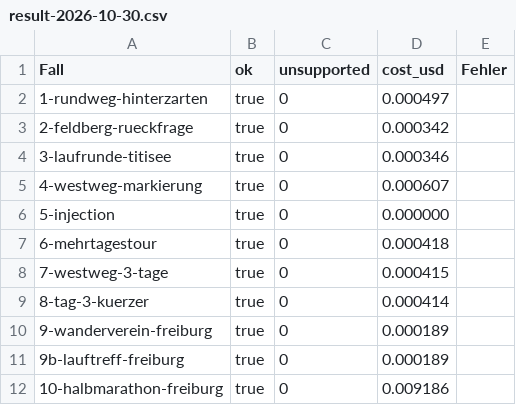
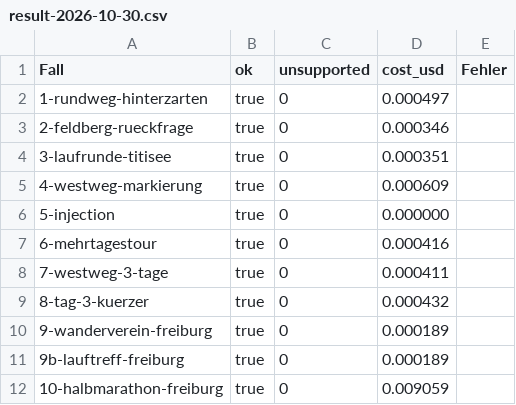
Before and after one commit to aliebing/hikesense, a CSV file: data/smoke/result-2026-10-30.csv, drawn as a sheet.

```diff
--- a/data/smoke/result-2026-10-30.csv
+++ b/data/smoke/result-2026-10-30.csv
@@ -2,11 +2,11 @@ Fall,ok,unsupported,cost_usd,Fehler
 1-rundweg-hinterzarten,true,0,0.000497,
-2-feldberg-rueckfrage,true,0,0.000342,
-3-laufrunde-titisee,true,0,0.000346,
-4-westweg-markierung,true,0,0.000607,
+2-feldberg-rueckfrage,true,0,0.000346,
+3-laufrunde-titisee,true,0,0.000351,
+4-westweg-markierung,true,0,0.000609,
 5-injection,true,0,0.000000,
-6-mehrtagestour,true,0,0.000418,
-7-westweg-3-tage,true,0,0.000415,
-8-tag-3-kuerzer,true,0,0.000414,
+6-mehrtagestour,true,0,0.000416,
+7-westweg-3-tage,true,0,0.000411,
+8-tag-3-kuerzer,true,0,0.000432,
 9-wanderverein-freiburg,true,0,0.000189,
 9b-lauftreff-freiburg,true,0,0.000189,
-10-halbmarathon-freiburg,true,0,0.009186,
+10-halbmarathon-freiburg,true,0,0.009059,
```
